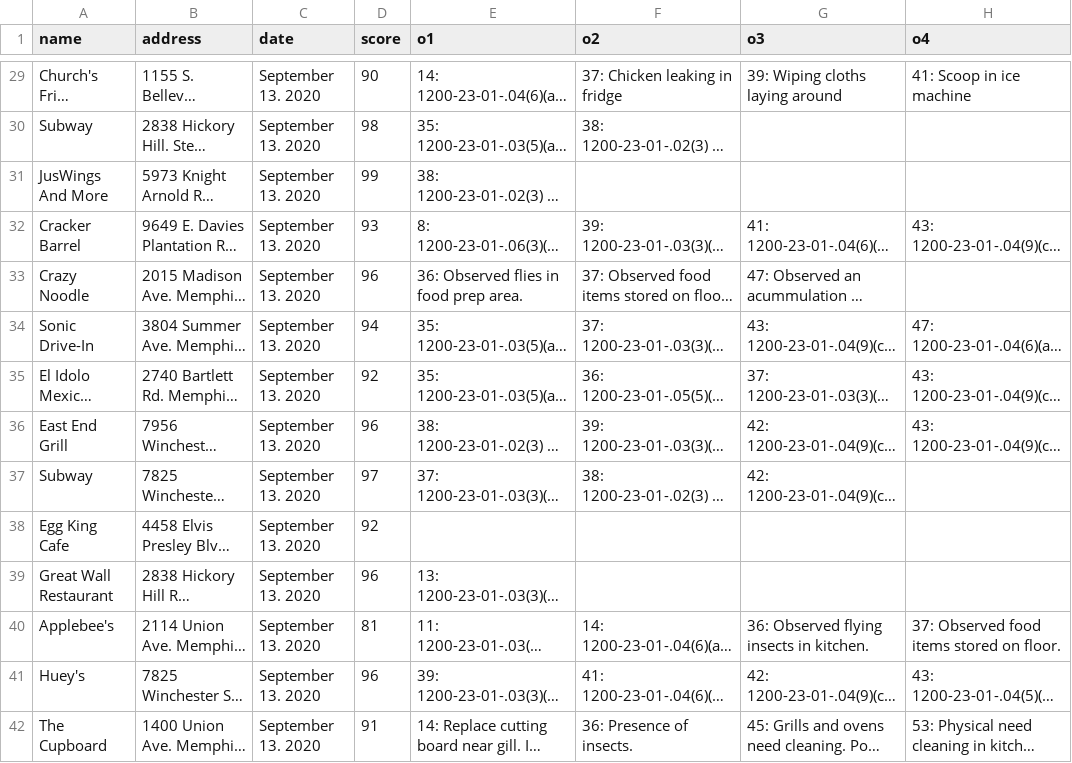
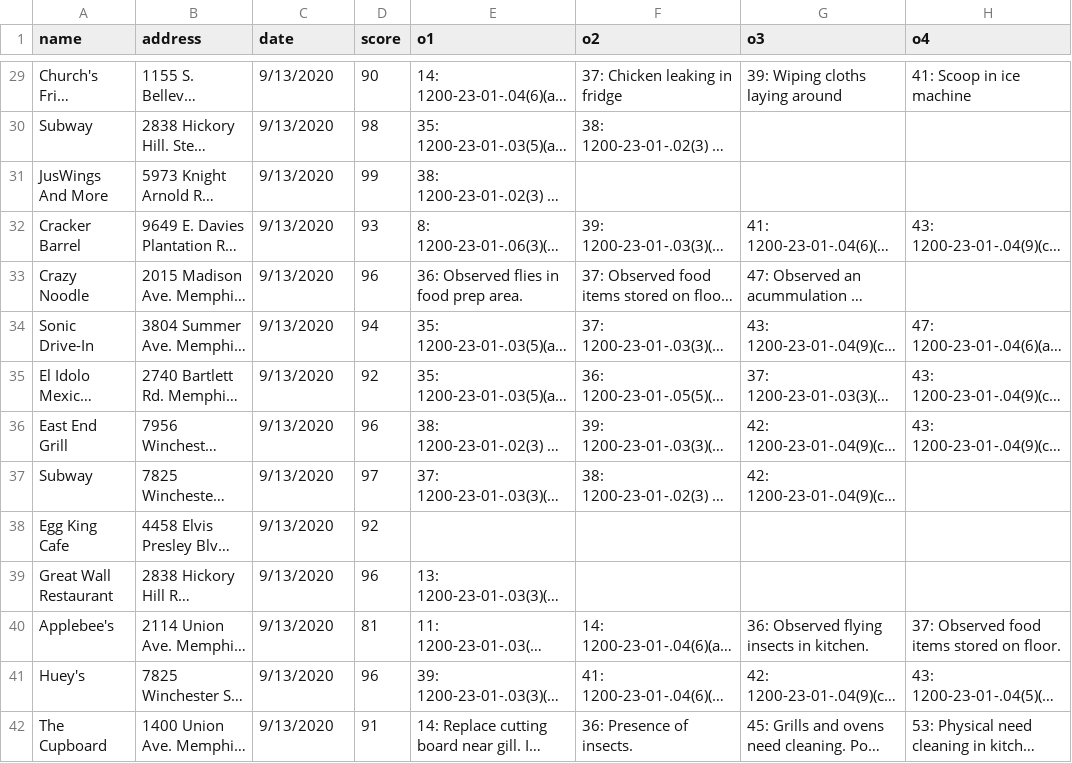
Before and after one commit to COMP4081GroupK/CleanEats, a CSV file: app/src/main/res/raw/shelby.csv, drawn as a sheet; only a part is shown, gaps mark what is left out; long unchanged cells end in …; the diff covers the shown part only; the diff names each change by its address in the sheet, - before the commit and + after, or states it on an @@ line.

Commit message:
changing date format

```diff
--- a/app/src/main/res/raw/shelby.csv
+++ b/app/src/main/res/raw/shelby.csv
-C29:C42 (date): September 13. 2020
+C29:C42 (date): 9/13/2020
```
Also changed, not shown: 105 edited cells elsewhere in this file.
